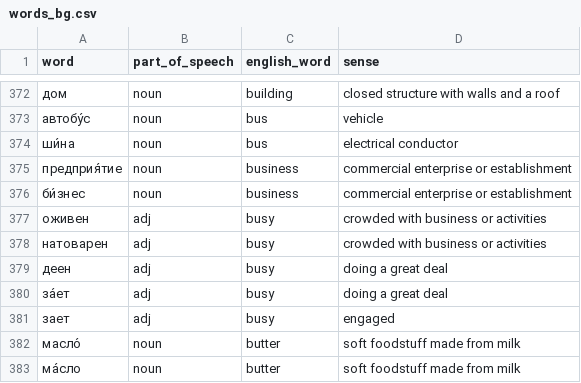
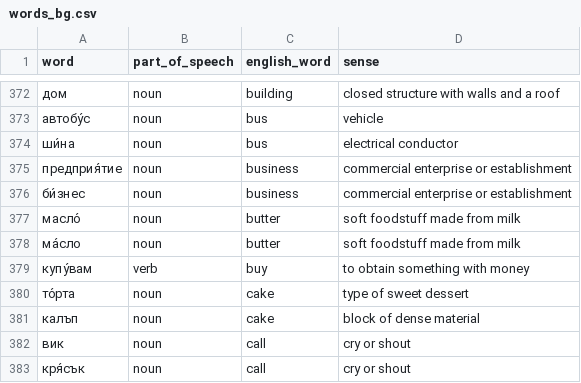
Before and after one commit to appsinacup/polyglot-dictionaries, a CSV file: 1000_words/words_bg.csv, drawn as a sheet; only a part is shown, gaps mark what is left out; the shorter side is filled out with more unchanged rows.

```diff
--- a/1000_words/words_bg.csv
+++ b/1000_words/words_bg.csv
@@ -376,7 +376,2 @@ word,part_of_speech,english_word,sense
 би́знес,noun,business,commercial enterprise or establishment
-оживен,adj,busy,crowded with business or activities
-натоварен,adj,busy,crowded with business or activities
-деен,adj,busy,doing a great deal
-за́ет,adj,busy,doing a great deal
-зает,adj,busy,engaged
 масло́,noun,butter,soft foodstuff made from milk
```
Also changed, not shown: 1000_words/words_es.csv, 1000_words/words_fi.csv, 25 other files.
